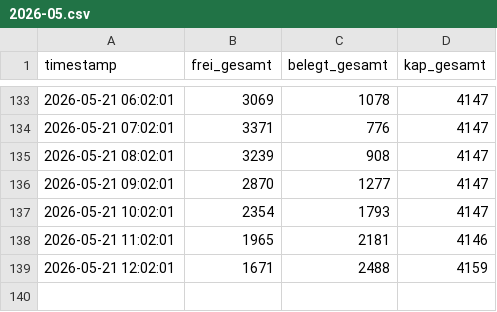
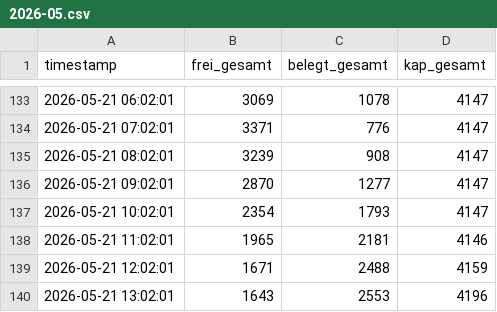
Before and after one commit to heibie/parkraumwende, a CSV file: data/summary/2026-05.csv, drawn as a sheet; only a part is shown, gaps mark what is left out; the diff names each change by its address in the sheet, - before the commit and + after, or states it on an @@ line.

Commit message:
data: summary 2026-05-21 13:02:01

```diff
--- a/data/summary/2026-05.csv
+++ b/data/summary/2026-05.csv
+row 140: 2026-05-21 13:02:01 | 1643 | 2553 | 4196
```
